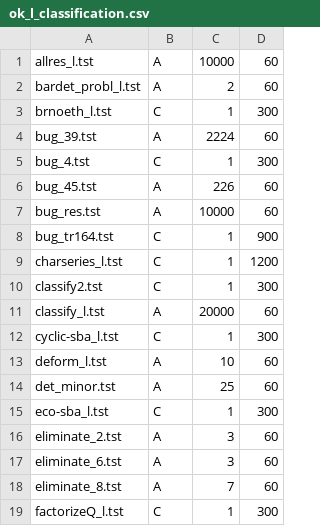
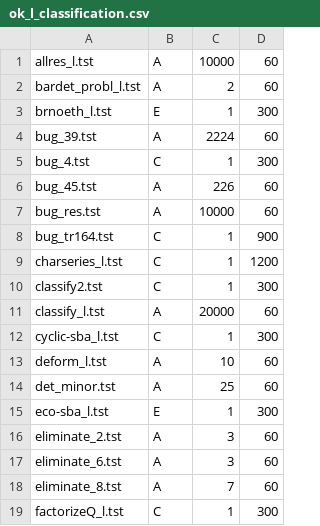
Before and after one commit to BrentBaccala/Singular, a CSV file: Tst/Long/ok_l_classification.csv, drawn as a sheet; only a part is shown.

```diff
--- a/Tst/Long/ok_l_classification.csv
+++ b/Tst/Long/ok_l_classification.csv
@@ -2,3 +2,3 @@ allres_l.tst,A,10000,60
 bardet_probl_l.tst,A,2,60
-brnoeth_l.tst,C,1,300
+brnoeth_l.tst,E,1,300
 bug_39.tst,A,2224,60
@@ -14,3 +14,3 @@ deform_l.tst,A,10,60
 det_minor.tst,A,25,60
-eco-sba_l.tst,C,1,300
+eco-sba_l.tst,E,1,300
 eliminate_2.tst,A,3,60
```
Also changed, not shown: Tst/Old/universal_classification.csv, 2 other files.
